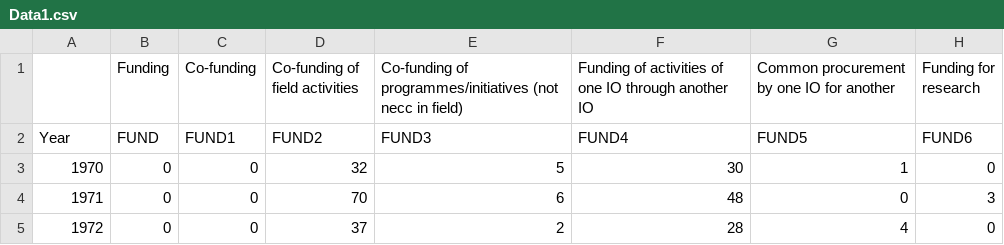
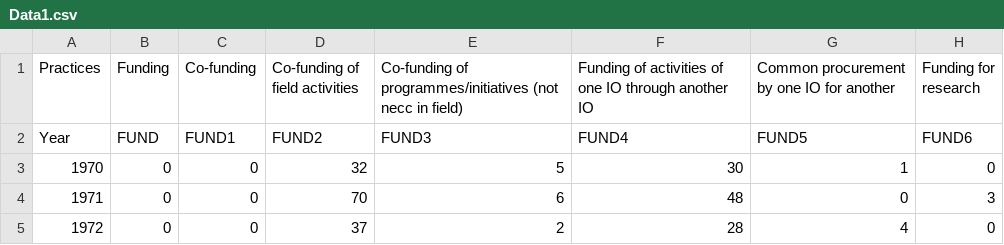
Before and after one commit to global-health/data, a CSV file: files/Data1.csv, drawn as a sheet; only a part is shown; the diff names each change by its address in the sheet, - before the commit and + after, or states it on an @@ line.

Commit message:
Update Data1.csv

```diff
--- a/files/Data1.csv
+++ b/files/Data1.csv
-A1: (empty)
+A1: Practices
```
